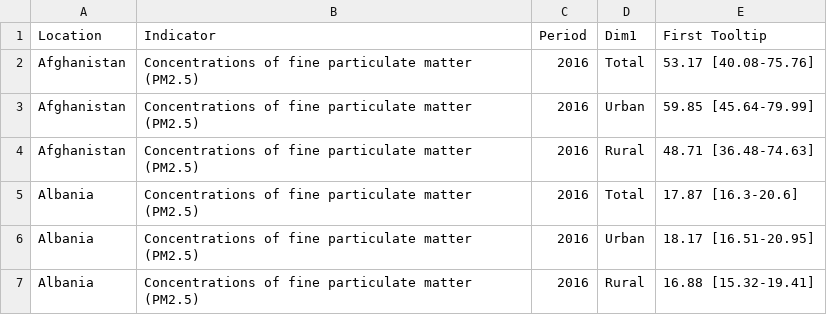
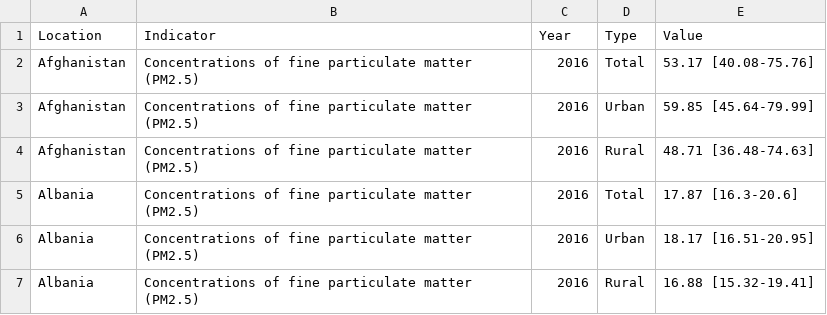
Before and after one commit to I-Sw/DataAnalyticsCA, a CSV file: datasets/fineParticulatePollution.csv, drawn as a sheet; only a part is shown.

Commit message:
Update fineParticulatePollution.csv

```diff
--- a/datasets/fineParticulatePollution.csv
+++ b/datasets/fineParticulatePollution.csv
@@ -1,2 +1,2 @@
-Location,Indicator,Period,Dim1,First Tooltip
+Location,Indicator,Year,Type,Value
 Afghanistan,Concentrations of fine particulate matter (PM2.5),2016,Total,53.17 [40.08-75.76]
```
